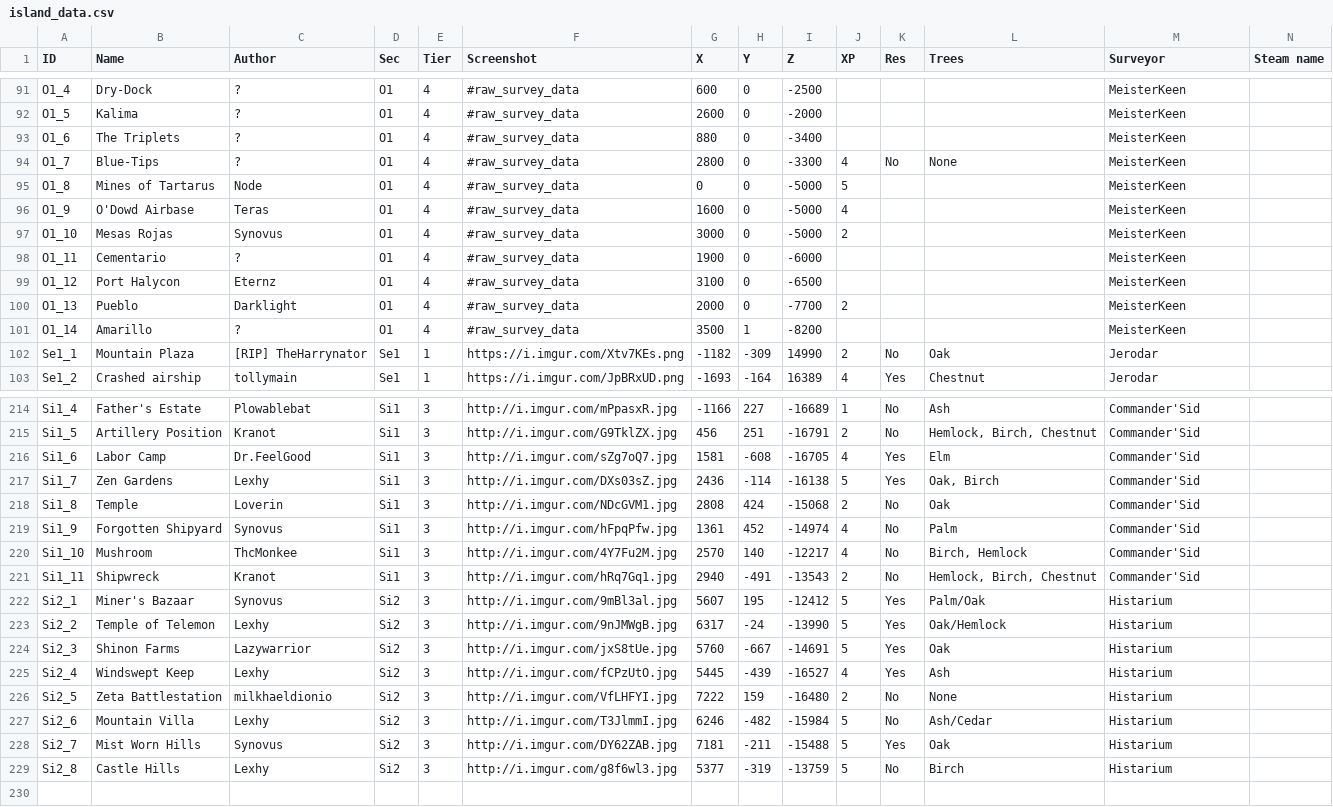
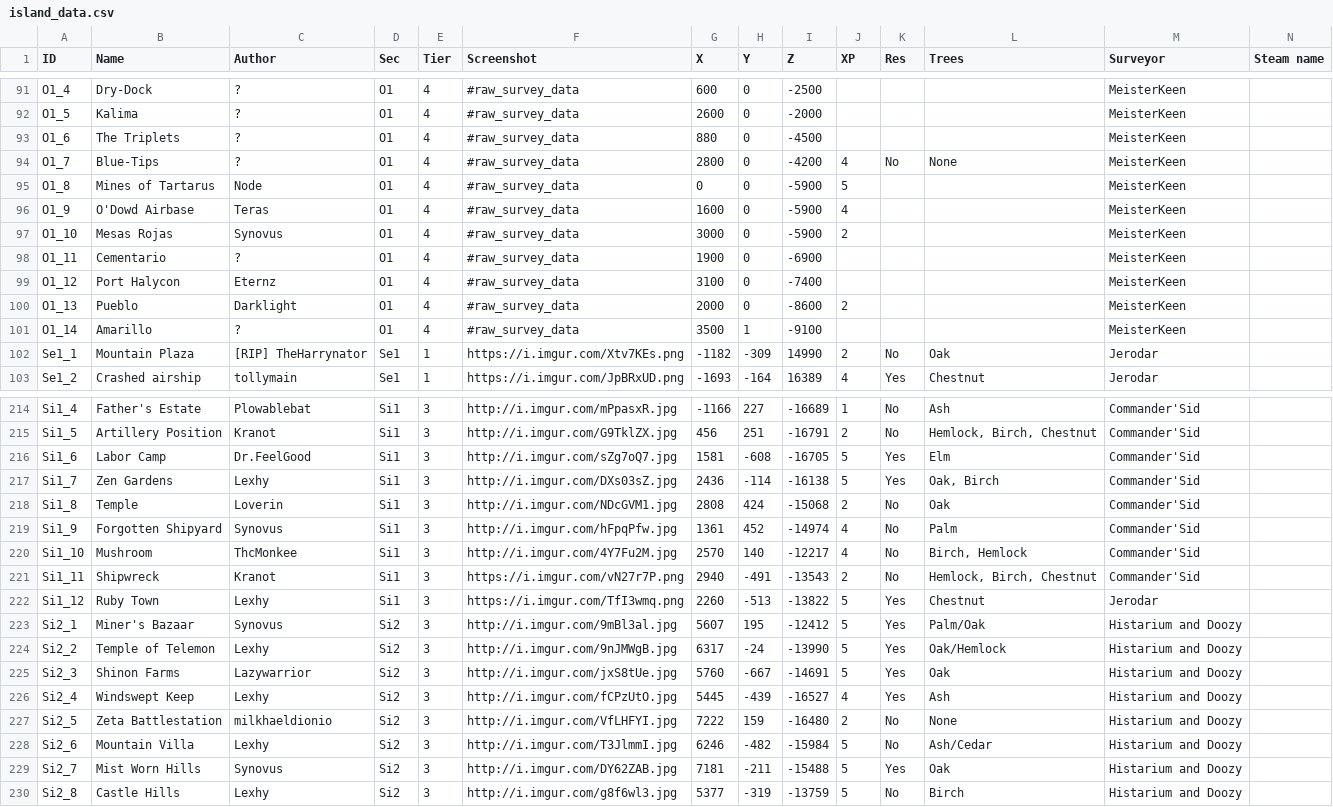
Before and after one commit to Jerodar/WAMap, a CSV file: data/2/island_data.csv, drawn as a sheet; only a part is shown, gaps mark what is left out.

```diff
--- a/data/2/island_data.csv
+++ b/data/2/island_data.csv
@@ -92,11 +92,11 @@ O1_4,Dry-Dock,?,O1,4,#raw_survey_data,600,0,-2500,,,,MeisterKeen,
 O1_5,Kalima,?,O1,4,#raw_survey_data,2600,0,-2000,,,,MeisterKeen,
-O1_6,The Triplets,?,O1,4,#raw_survey_data,880,0,-3400,,,,MeisterKeen,
-O1_7,Blue-Tips,?,O1,4,#raw_survey_data,2800,0,-3300,4,No,None,MeisterKeen,
-O1_8,Mines of Tartarus,Node,O1,4,#raw_survey_data,0,0,-5000,5,,,MeisterKeen,
-O1_9,O'Dowd Airbase,Teras,O1,4,#raw_survey_data,1600,0,-5000,4,,,MeisterKeen,
-O1_10,Mesas Rojas,Synovus,O1,4,#raw_survey_data,3000,0,-5000,2,,,MeisterKeen,
-O1_11,Cementario,?,O1,4,#raw_survey_data,1900,0,-6000,,,,MeisterKeen,
-O1_12,Port Halycon,Eternz,O1,4,#raw_survey_data,3100,0,-6500,,,,MeisterKeen,
-O1_13,Pueblo,Darklight,O1,4,#raw_survey_data,2000,0,-7700,2,,,MeisterKeen,
-O1_14,Amarillo,?,O1,4,#raw_survey_data,3500,1,-8200,,,,MeisterKeen,
+O1_6,The Triplets,?,O1,4,#raw_survey_data,880,0,-4500,,,,MeisterKeen,
+O1_7,Blue-Tips,?,O1,4,#raw_survey_data,2800,0,-4200,4,No,None,MeisterKeen,
+O1_8,Mines of Tartarus,Node,O1,4,#raw_survey_data,0,0,-5900,5,,,MeisterKeen,
+O1_9,O'Dowd Airbase,Teras,O1,4,#raw_survey_data,1600,0,-5900,4,,,MeisterKeen,
+O1_10,Mesas Rojas,Synovus,O1,4,#raw_survey_data,3000,0,-5900,2,,,MeisterKeen,
+O1_11,Cementario,?,O1,4,#raw_survey_data,1900,0,-6900,,,,MeisterKeen,
+O1_12,Port Halycon,Eternz,O1,4,#raw_survey_data,3100,0,-7400,,,,MeisterKeen,
+O1_13,Pueblo,Darklight,O1,4,#raw_survey_data,2000,0,-8600,2,,,MeisterKeen,
+O1_14,Amarillo,?,O1,4,#raw_survey_data,3500,1,-9100,,,,MeisterKeen,
 Se1_1,Mountain Plaza,[RIP] TheHarrynator,Se1,1,https://i.imgur.com/Xtv7KEs.png,-1182,-309,14990,2,No,Oak,Jerodar,
@@ -215,3 +215,3 @@ Si1_4,Father's Estate,Plowablebat,Si1,3,http://i.imgur.com/mPpasxR.jpg,-1166,227
 Si1_5,Artillery Position,Kranot,Si1,3,http://i.imgur.com/G9TklZX.jpg,456,251,-16791,2,No,"Hemlock, Birch, Chestnut",Commander'Sid,
-Si1_6,Labor Camp,Dr.FeelGood,Si1,3,http://i.imgur.com/sZg7oQ7.jpg,1581,-608,-16705,4,Yes,Elm,Commander'Sid,
+Si1_6,Labor Camp,Dr.FeelGood,Si1,3,http://i.imgur.com/sZg7oQ7.jpg,1581,-608,-16705,5,Yes,Elm,Commander'Sid,
 Si1_7,Zen Gardens,Lexhy,Si1,3,http://i.imgur.com/DXs03sZ.jpg,2436,-114,-16138,5,Yes,"Oak, Birch",Commander'Sid,
@@ -220,10 +220,11 @@ Si1_9,Forgotten Shipyard,Synovus,Si1,3,http://i.imgur.com/hFpqPfw.jpg,1361,452,-
 Si1_10,Mushroom,ThcMonkee,Si1,3,http://i.imgur.com/4Y7Fu2M.jpg,2570,140,-12217,4,No,"Birch, Hemlock",Commander'Sid,
-Si1_11,Shipwreck,Kranot,Si1,3,http://i.imgur.com/hRq7Gq1.jpg,2940,-491,-13543,2,No,"Hemlock, Birch, Chestnut",Commander'Sid,
-Si2_1,Miner's Bazaar,Synovus,Si2,3,http://i.imgur.com/9mBl3al.jpg,5607,195,-12412,5,Yes,Palm/Oak,Histarium,
-Si2_2,Temple of Telemon,Lexhy,Si2,3,http://i.imgur.com/9nJMWgB.jpg,6317,-24,-13990,5,Yes,Oak/Hemlock,Histarium,
-Si2_3,Shinon Farms,Lazywarrior,Si2,3,http://i.imgur.com/jxS8tUe.jpg,5760,-667,-14691,5,Yes,Oak,Histarium,
-Si2_4,Windswept Keep,Lexhy,Si2,3,http://i.imgur.com/fCPzUtO.jpg,5445,-439,-16527,4,Yes,Ash,Histarium,
-Si2_5,Zeta Battlestation,milkhaeldionio,Si2,3,http://i.imgur.com/VfLHFYI.jpg,7222,159,-16480,2,No,None,Histarium,
-Si2_6,Mountain Villa,Lexhy,Si2,3,http://i.imgur.com/T3JlmmI.jpg,6246,-482,-15984,5,No,Ash/Cedar,Histarium,
-Si2_7,Mist Worn Hills,Synovus,Si2,3,http://i.imgur.com/DY62ZAB.jpg,7181,-211,-15488,5,Yes,Oak,Histarium,
-Si2_8,Castle Hills,Lexhy,Si2,3,http://i.imgur.com/g8f6wl3.jpg,5377,-319,-13759,5,No,Birch,Histarium,
+Si1_11,Shipwreck,Kranot,Si1,3,https://i.imgur.com/vN27r7P.png,2940,-491,-13543,2,No,"Hemlock, Birch, Chestnut",Commander'Sid,
+Si1_12,Ruby Town,Lexhy,Si1,3,https://i.imgur.com/TfI3wmq.png,2260,-513,-13822,5,Yes,Chestnut,Jerodar,
+Si2_1,Miner's Bazaar,Synovus,Si2,3,http://i.imgur.com/9mBl3al.jpg,5607,195,-12412,5,Yes,Palm/Oak,Histarium and Doozy,
+Si2_2,Temple of Telemon,Lexhy,Si2,3,http://i.imgur.com/9nJMWgB.jpg,6317,-24,-13990,5,Yes,Oak/Hemlock,Histarium and Doozy,
+Si2_3,Shinon Farms,Lazywarrior,Si2,3,http://i.imgur.com/jxS8tUe.jpg,5760,-667,-14691,5,Yes,Oak,Histarium and Doozy,
+Si2_4,Windswept Keep,Lexhy,Si2,3,http://i.imgur.com/fCPzUtO.jpg,5445,-439,-16527,4,Yes,Ash,Histarium and Doozy,
+Si2_5,Zeta Battlestation,milkhaeldionio,Si2,3,http://i.imgur.com/VfLHFYI.jpg,7222,159,-16480,2,No,None,Histarium and Doozy,
+Si2_6,Mountain Villa,Lexhy,Si2,3,http://i.imgur.com/T3JlmmI.jpg,6246,-482,-15984,5,No,Ash/Cedar,Histarium and Doozy,
+Si2_7,Mist Worn Hills,Synovus,Si2,3,http://i.imgur.com/DY62ZAB.jpg,7181,-211,-15488,5,Yes,Oak,Histarium and Doozy,
+Si2_8,Castle Hills,Lexhy,Si2,3,http://i.imgur.com/g8f6wl3.jpg,5377,-319,-13759,5,No,Birch,Histarium and Doozy,
```
Also changed, not shown: data/1/island_data.csv, data/2/point_data.csv, 1 other file.
